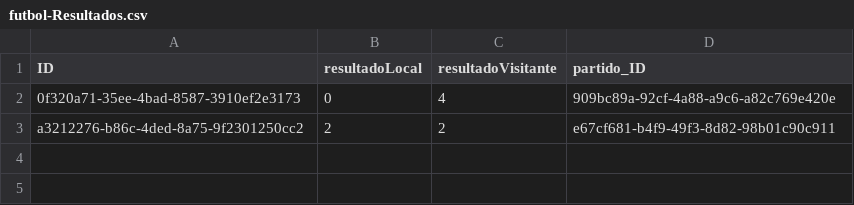
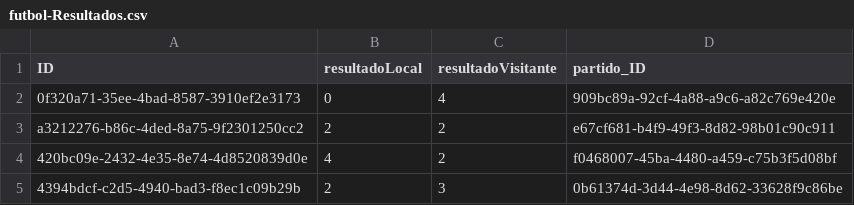
Before and after one commit to tomas-nobile/accenture.capacitacion.cap, a CSV file: 17/ejercicio/db/data/futbol-Resultados.csv, drawn as a sheet.

```diff
--- a/17/ejercicio/db/data/futbol-Resultados.csv
+++ b/17/ejercicio/db/data/futbol-Resultados.csv
@@ -3 +3,3 @@ ID; resultadoLocal; resultadoVisitante;partido_ID
 a3212276-b86c-4ded-8a75-9f2301250cc2;2;2;e67cf681-b4f9-49f3-8d82-98b01c90c911
+420bc09e-2432-4e35-8e74-4d8520839d0e;4;2;f0468007-45ba-4480-a459-c75b3f5d08bf
+4394bdcf-c2d5-4940-bad3-f8ec1c09b29b;2;3;0b61374d-3d44-4e98-8d62-33628f9c86be
```
Also changed, not shown: 17/ejercicio/db/data/futbol-Partidos.csv.
